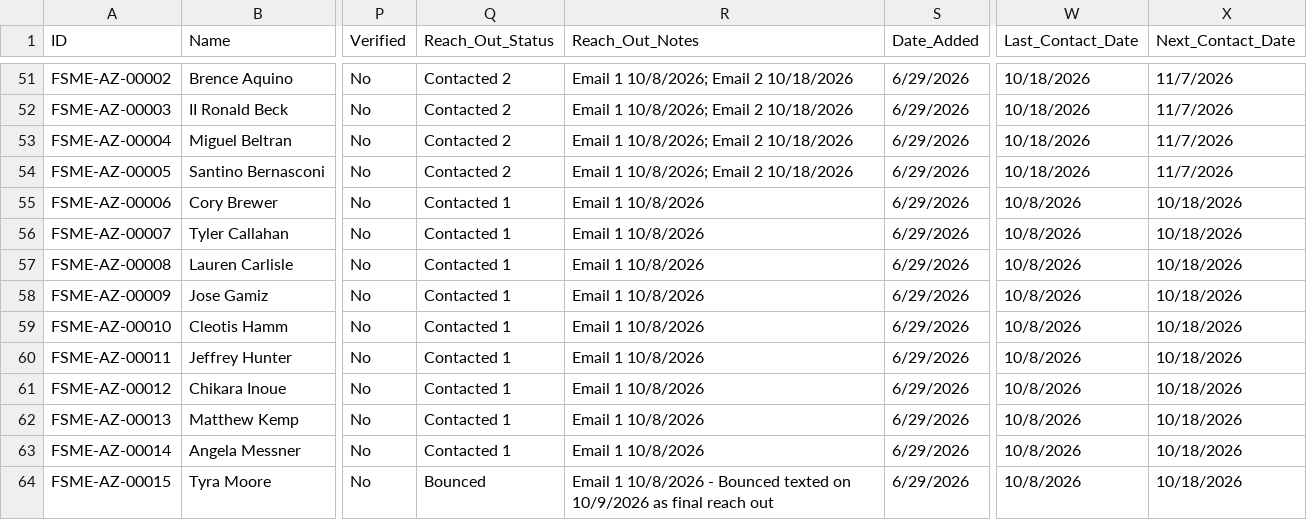
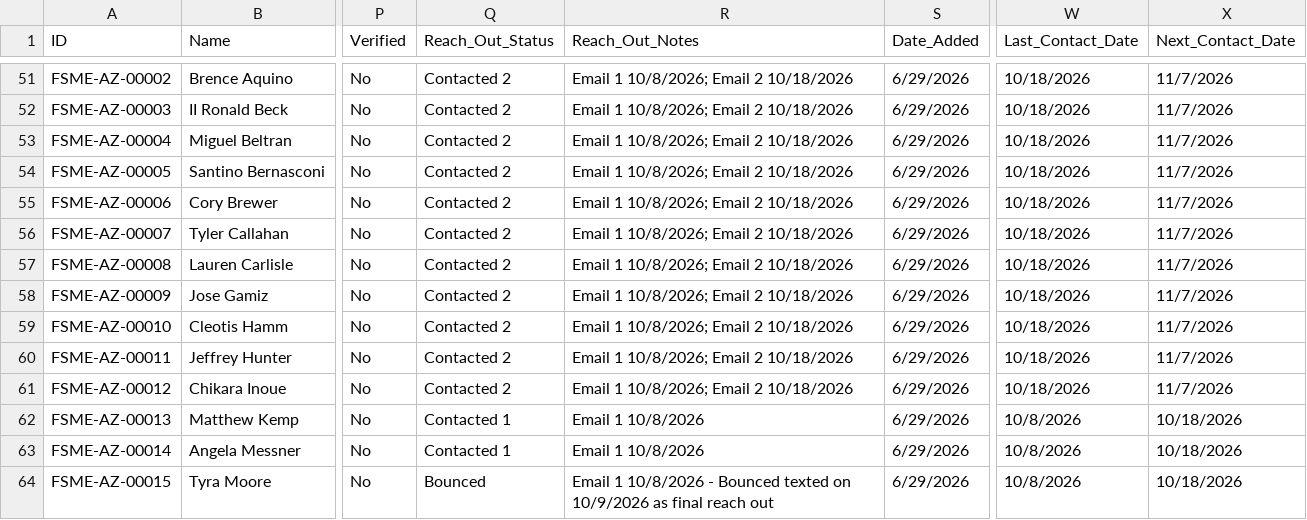
Before and after one commit to novernmanagement-coder/FSME-Tools, a CSV file: FoodSafetyMadeEasy/FSME Proctor Directory.csv, drawn as a sheet; only a part is shown, gaps mark what is left out; the diff names each change by its address in the sheet, - before the commit and + after, or states it on an @@ line.

Commit message:
Outreach: 7 emails sent

```diff
--- a/FoodSafetyMadeEasy/FSME Proctor Directory.csv
+++ b/FoodSafetyMadeEasy/FSME Proctor Directory.csv
-Q55:Q61 (Reach_Out_Status): Contacted 1
+Q55:Q61 (Reach_Out_Status): Contacted 2
-R55:R61 (Reach_Out_Notes): Email 1 10/8/2026
+R55:R61 (Reach_Out_Notes): Email 1 10/8/2026; Email 2 10/18/2026
-W55:W61 (Last_Contact_Date): 10/8/2026
+W55:W61 (Last_Contact_Date): 10/18/2026
-X55:X61 (Next_Contact_Date): 10/18/2026
+X55:X61 (Next_Contact_Date): 11/7/2026
```
